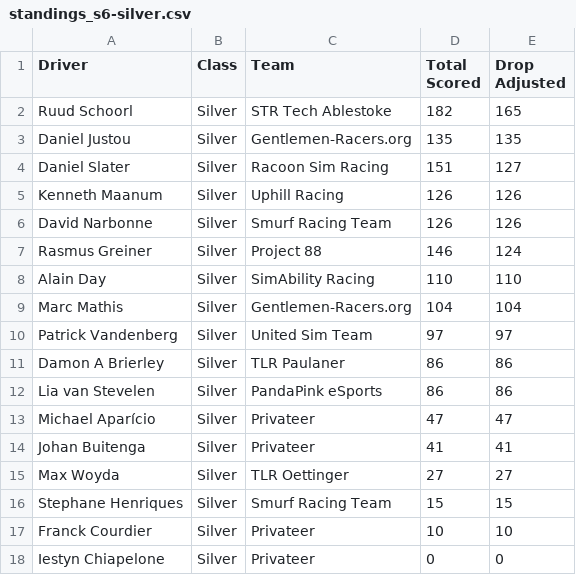
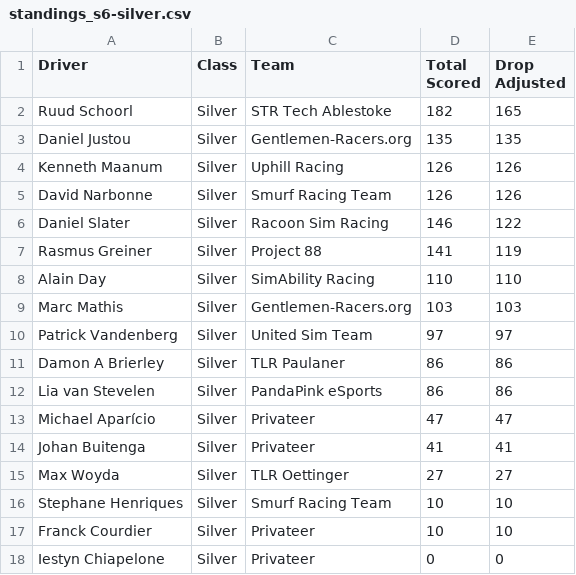
Before and after one commit to cyril-blanco/rpm-eu-gt3-series, a CSV file: assets/standings_s6-silver.csv, drawn as a sheet; only a part is shown.

```diff
--- a/assets/standings_s6-silver.csv
+++ b/assets/standings_s6-silver.csv
@@ -3,8 +3,8 @@ Ruud Schoorl,Silver,STR Tech Ablestoke,182,165
 Daniel Justou,Silver,Gentlemen-Racers.org,135,135
-Daniel Slater,Silver,Racoon Sim Racing,151,127
 Kenneth Maanum,Silver,Uphill Racing,126,126
 David Narbonne,Silver,Smurf Racing Team,126,126
-Rasmus Greiner,Silver,Project 88,146,124
+Daniel Slater,Silver,Racoon Sim Racing,146,122
+Rasmus Greiner,Silver,Project 88,141,119
 Alain Day,Silver,SimAbility Racing,110,110
-Marc Mathis,Silver,Gentlemen-Racers.org,104,104
+Marc Mathis,Silver,Gentlemen-Racers.org,103,103
 Patrick Vandenberg,Silver,United Sim Team,97,97
@@ -15,3 +15,3 @@ Johan Buitenga,Silver,Privateer,41,41
 Max Woyda,Silver,TLR Oettinger,27,27
-Stephane Henriques,Silver,Smurf Racing Team,15,15
+Stephane Henriques,Silver,Smurf Racing Team,10,10
 Franck Courdier,Silver,Privateer,10,10
```
Also changed, not shown: assets/standings_s6-bronze.csv, assets/standings_s6.csv, 4 other files.
